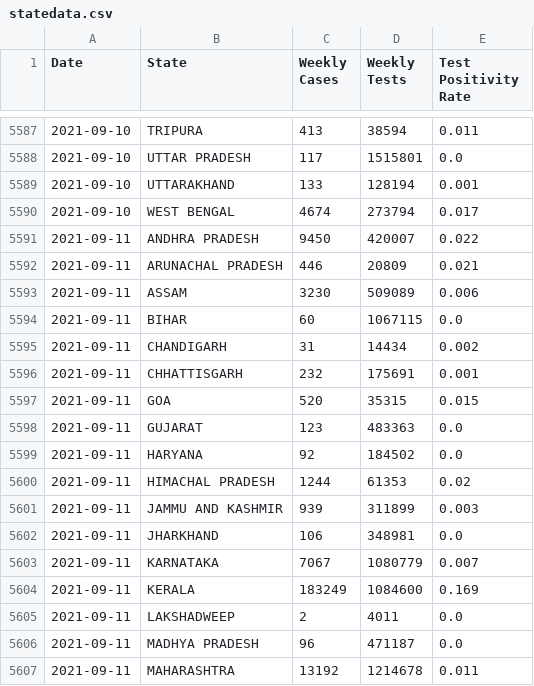
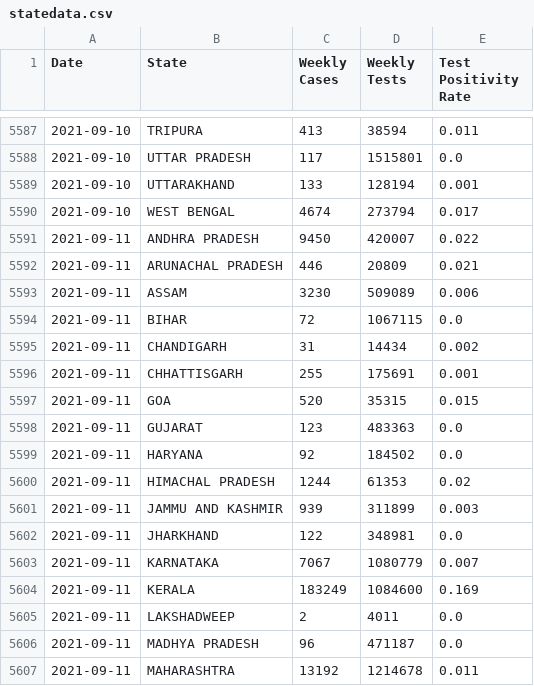
Before and after one commit to priva13/Covid-19_Bharat_records, a CSV file: statedata.csv, drawn as a sheet; only a part is shown, gaps mark what is left out.

```diff
--- a/statedata.csv
+++ b/statedata.csv
@@ -5593,5 +5593,5 @@ Date,State,Weekly Cases,Weekly Tests,Test Positivity Rate
 2021-09-11,ASSAM,3230,509089,0.006
-2021-09-11,BIHAR,60,1067115,0.0
+2021-09-11,BIHAR,72,1067115,0.0
 2021-09-11,CHANDIGARH,31,14434,0.002
-2021-09-11,CHHATTISGARH,232,175691,0.001
+2021-09-11,CHHATTISGARH,255,175691,0.001
 2021-09-11,GOA,520,35315,0.015
@@ -5601,3 +5601,3 @@ Date,State,Weekly Cases,Weekly Tests,Test Positivity Rate
 2021-09-11,JAMMU AND KASHMIR,939,311899,0.003
-2021-09-11,JHARKHAND,106,348981,0.0
+2021-09-11,JHARKHAND,122,348981,0.0
 2021-09-11,KARNATAKA,7067,1080779,0.007
```
